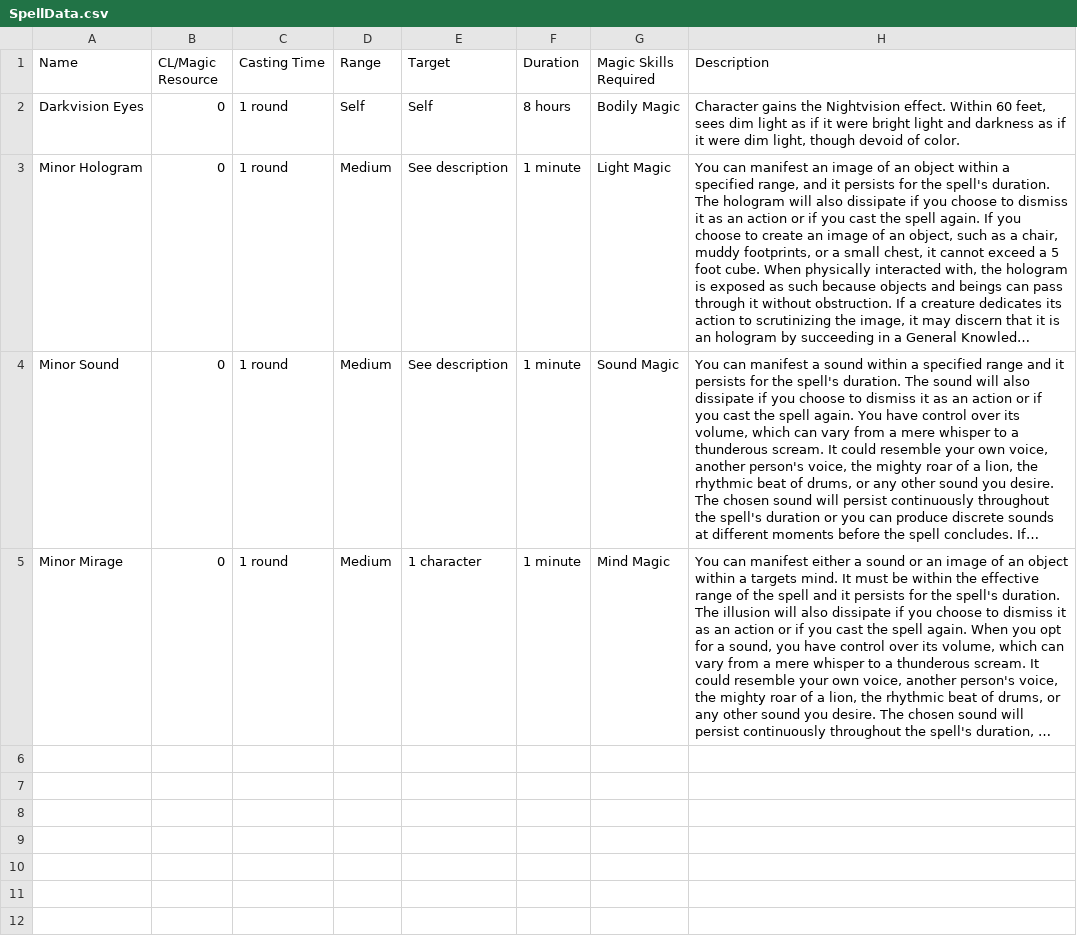
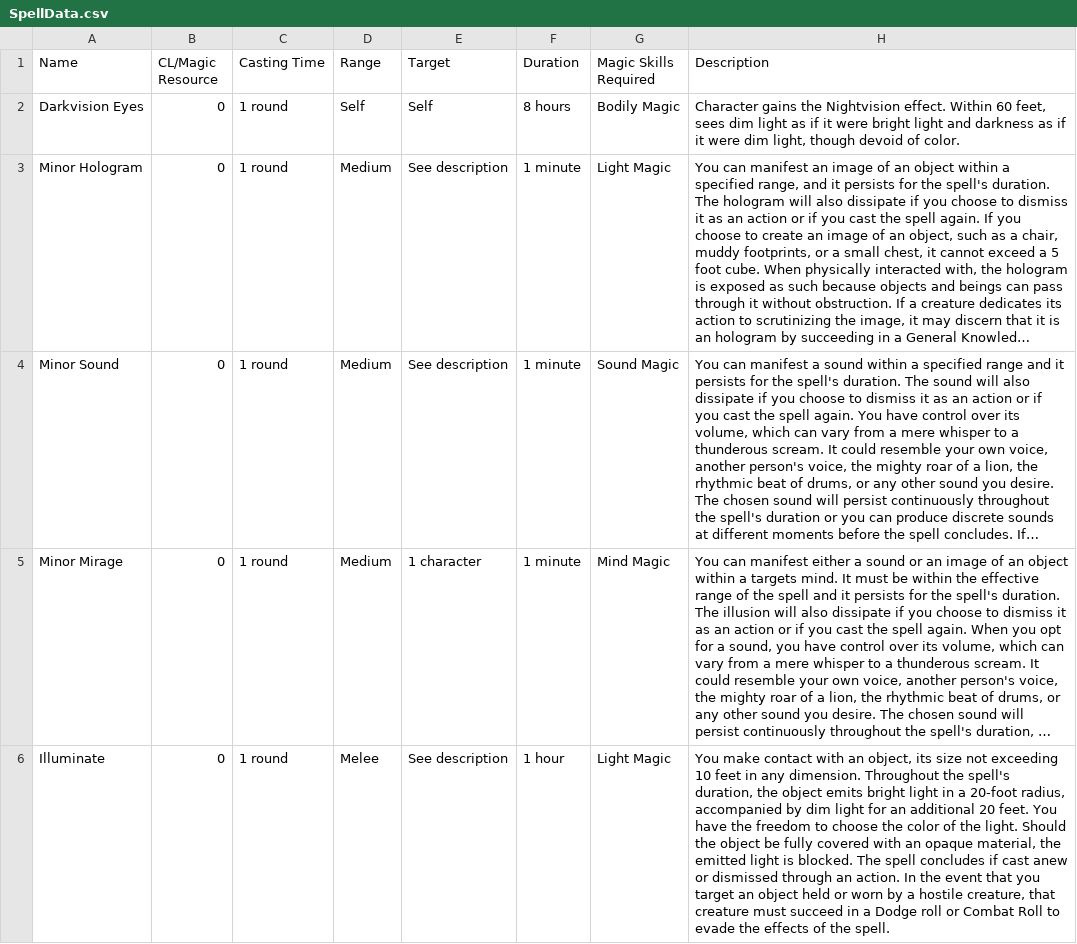
Before and after one commit to CogentRoleplayCommunity/FogentRoleplay, a CSV file: SpellData.csv, drawn as a sheet; long unchanged cells end in …; the diff names each change by its address in the sheet, - before the commit and + after, or states it on an @@ line.

Commit message:
Moved over Illuminate

```diff
--- a/SpellData.csv
+++ b/SpellData.csv
+row 6: Illuminate | 0 | 1 round | Melee | See description | 1 hour | Light Magic | You make contact with an object, its size not exceeding 10 feet in any dimension. Throughout the spell's duration, the object emits bright light in a 20-foot radius, accompanied by dim light for an additional 20 feet. You have the freedom to choose the color of the light. Should the object be fully covered with an opaque material, the emitted light is blocked. The spell concludes if cast anew or dismissed through an action. In the event that you target an object held or worn by a hostile creature, that creature must succeed in a Dodge roll or Combat Roll to evade the effects of the spell.
```
